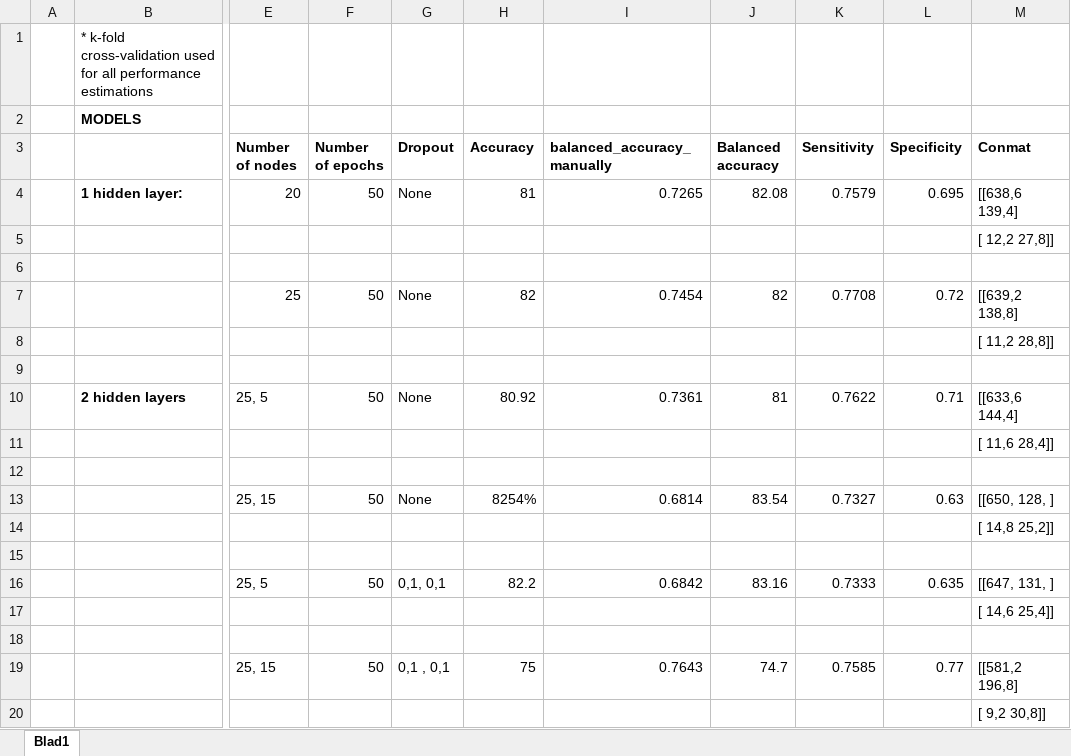
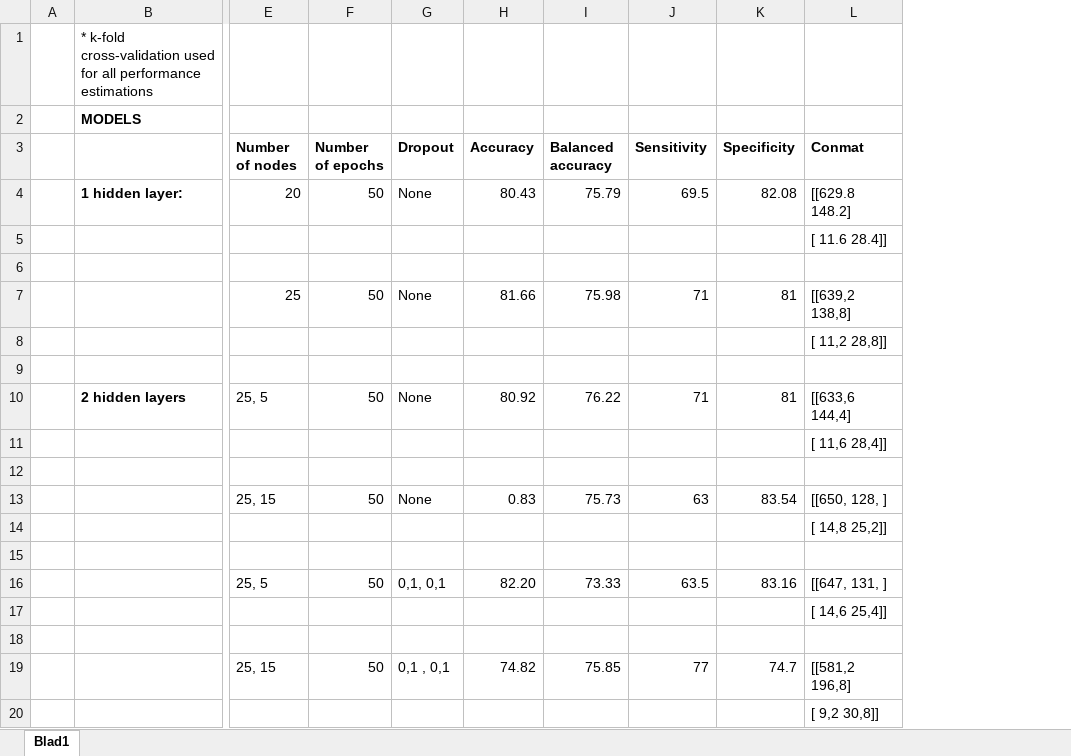
Before and after one commit to koenc100/Project-AI-minor, an Excel workbook: docs/DNN performance using different layer architectures.xlsx, sheet Blad1, drawn as a sheet; only a part is shown, gaps mark what is left out; values as stored, in another font and other column widths than the file's, no borders; removed rows and columns are numbered as before the commit, all else as after; the diff names each change by its address in the sheet, - before the commit and + after, or states it on an @@ line.

```diff
--- a/docs/DNN performance using different layer architectures.xlsx (sheet Blad1)
+++ b/docs/DNN performance using different layer architectures.xlsx (sheet Blad1)
-column I (balanced_accuracy_manually), rows 4-19: 0.7265 |  |  | 0.7454 |  |  | 0.7361 |  |  | 0.6814 |  |  | 0.6842 |  |  | 0.7643
-H4 (Accuracy): 81
+H4 (Accuracy): 80.43
-I4 (Balanced accuracy): 82.08
+I4 (Balanced accuracy): 75.79
-J4 (Sensitivity): 0.7579
+J4 (Sensitivity): 69.5
-K4 (Specificity): 0.695
+K4 (Specificity): 82.08
-L4 (Conmat): [[638,6 139,4]
+L4 (Conmat): [[629.8 148.2]
-L5 (Conmat): [ 12,2 27,8]]
+L5 (Conmat): [ 11.6 28.4]]
-H7 (Accuracy): 82
+H7 (Accuracy): 81.66
-I7 (Balanced accuracy): 82
+I7 (Balanced accuracy): 75.98
-J7 (Sensitivity): 0.7708
+J7 (Sensitivity): 71
-K7 (Specificity): 0.72
+K7 (Specificity): 81
-I10 (Balanced accuracy): 81
+I10 (Balanced accuracy): 76.22
-J10 (Sensitivity): 0.7622
+J10 (Sensitivity): 71
-K10 (Specificity): 0.71
+K10 (Specificity): 81
-H13 (Accuracy): 8254%
+H13 (Accuracy): 0.83
-I13 (Balanced accuracy): 83.54
+I13 (Balanced accuracy): 75.73
-J13 (Sensitivity): 0.7327
+J13 (Sensitivity): 63
-K13 (Specificity): 0.63
+K13 (Specificity): 83.54
-H16 (Accuracy): 82.2
+H16 (Accuracy): 82.20
-I16 (Balanced accuracy): 83.16
+I16 (Balanced accuracy): 73.33
-J16 (Sensitivity): 0.7333
+J16 (Sensitivity): 63.5
-K16 (Specificity): 0.635
+K16 (Specificity): 83.16
-H19 (Accuracy): 75
+H19 (Accuracy): 74.82
-I19 (Balanced accuracy): 74.7
+I19 (Balanced accuracy): 75.85
-J19 (Sensitivity): 0.7585
+J19 (Sensitivity): 77
-K19 (Specificity): 0.77
+K19 (Specificity): 74.7
```
Also changed, not shown: 2 other files.
